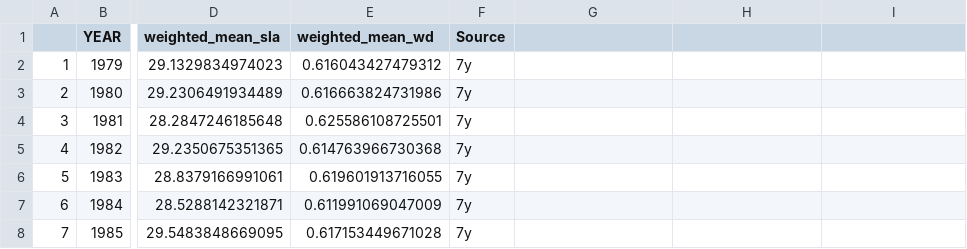
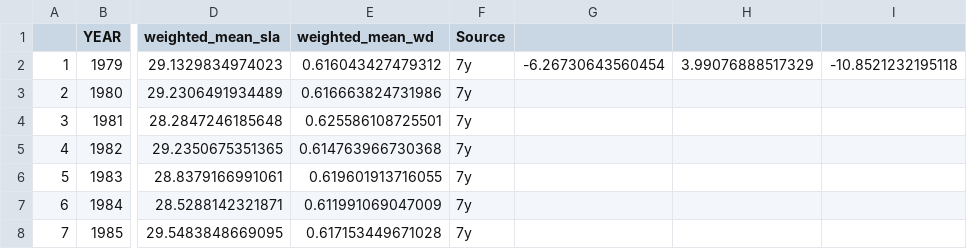
Before and after one commit to ma-gutii/CAETE-DVM-alloc-allom, a CSV file: scripts/traits/traits_weightedmean_7y.csv, drawn as a sheet; only a part is shown, gaps mark what is left out; the diff names each change by its address in the sheet, - before the commit and + after, or states it on an @@ line.

```diff
--- a/scripts/traits/traits_weightedmean_7y.csv
+++ b/scripts/traits/traits_weightedmean_7y.csv
-G2: (empty)
+G2: -6.26730643560454
-H2: (empty)
+H2: 3.99076888517329
-I2: (empty)
+I2: -10.8521232195118
```
Also changed, not shown: scripts/traits/traits_weightedmean_regclim.csv, 24 other files.
